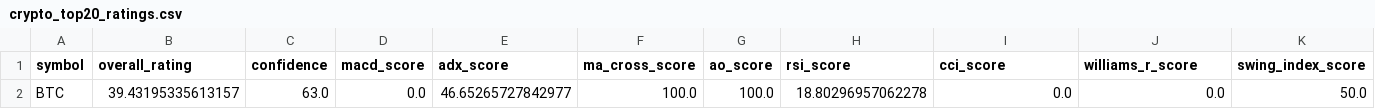
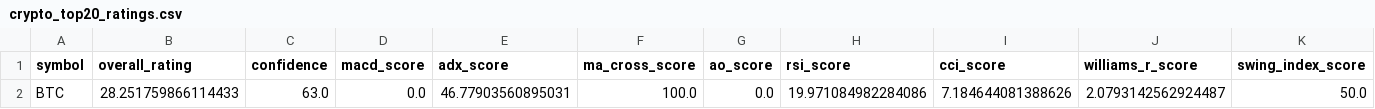
Before and after one commit to cr7pto0-py/crypto-tech-agent, a CSV file: crypto_top20_ratings.csv, drawn as a sheet; only a part is shown; the diff names each change by its address in the sheet, - before the commit and + after, or states it on an @@ line.

```diff
--- a/crypto_top20_ratings.csv
+++ b/crypto_top20_ratings.csv
-B2 (overall_rating): 39.43195335613157
+B2 (overall_rating): 28.251759866114433
-E2 (adx_score): 46.65265727842977
+E2 (adx_score): 46.77903560895031
-G2 (ao_score): 100.0
+G2 (ao_score): 0.0
-H2 (rsi_score): 18.80296957062278
+H2 (rsi_score): 19.971084982284086
-I2 (cci_score): 0.0
+I2 (cci_score): 7.184644081388626
-J2 (williams_r_score): 0.0
+J2 (williams_r_score): 2.0793142562924487
```
